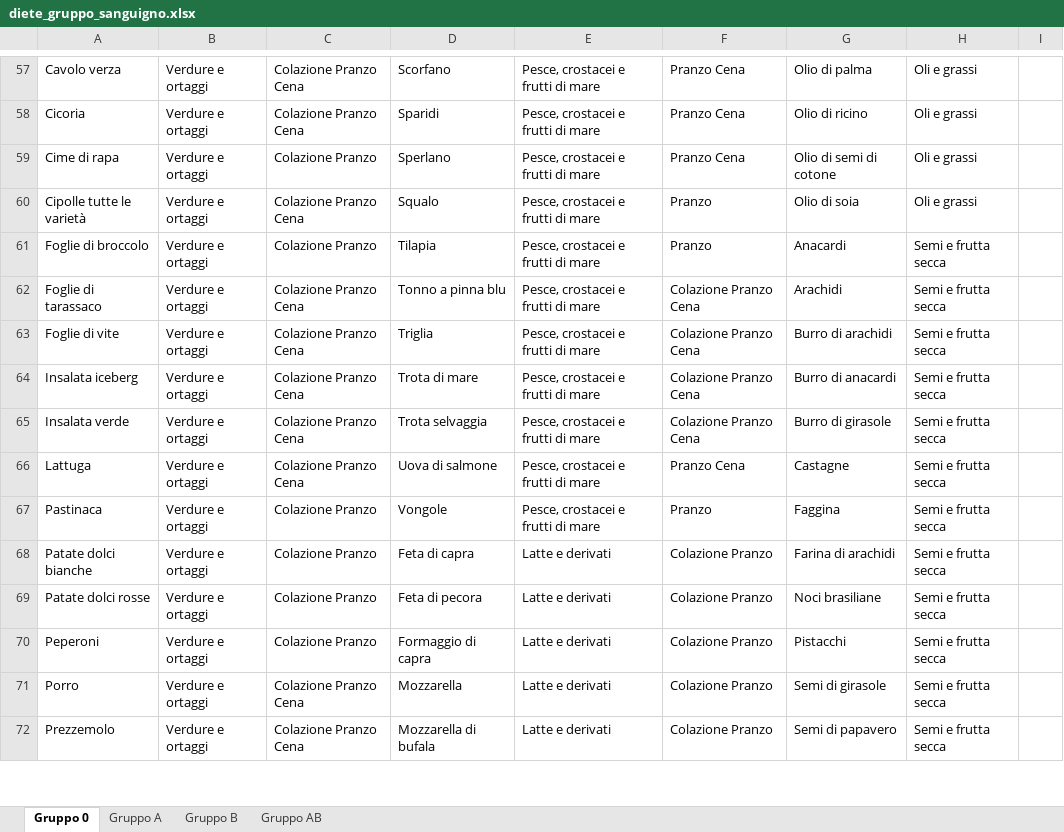
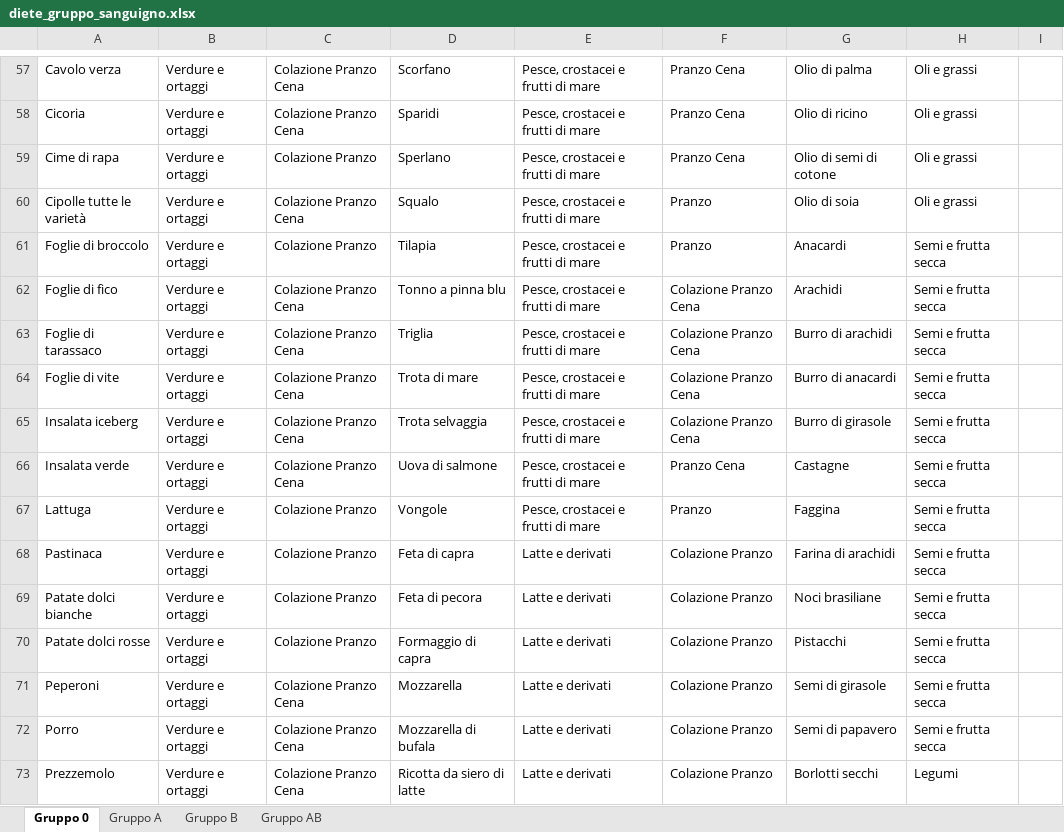
Before and after one commit to albertobianchi473-tech/dieta-gruppo-sanguigno-v2, an Excel workbook: diete_gruppo_sanguigno.xlsx, sheet Gruppo 0, drawn as a sheet; only a part is shown, gaps mark what is left out; values as stored, in another font and other column widths than the file's, no borders; addresses are those after the commit; the diff covers the shown part only; the diff names each change by its address in the sheet, - before the commit and + after, or states it on an @@ line.

```diff
--- a/diete_gruppo_sanguigno.xlsx (sheet Gruppo 0)
+++ b/diete_gruppo_sanguigno.xlsx (sheet Gruppo 0)
+row 62: Foglie di fico | Verdure e ortaggi | Colazione Pranzo Cena | Tonno a pinna blu | Pesce, crostacei e frutti di mare | Colazione Pranzo Cena | Arachidi | Semi e frutta secca
-D63: Tonno a pinna blu
+D63: Triglia
-G63: Arachidi
+G63: Burro di arachidi
-D64: Triglia
+D64: Trota di mare
-G64: Burro di arachidi
+G64: Burro di anacardi
-D65: Trota di mare
+D65: Trota selvaggia
-G65: Burro di anacardi
+G65: Burro di girasole
-D66: Trota selvaggia
+D66: Uova di salmone
-F66: Colazione Pranzo Cena
+F66: Pranzo Cena
-G66: Burro di girasole
+G66: Castagne
-C67: Colazione Pranzo Cena
+C67: Colazione Pranzo
-D67: Uova di salmone
+D67: Vongole
-F67: Pranzo Cena
+F67: Pranzo
-G67: Castagne
+G67: Faggina
-D68: Vongole
+D68: Feta di capra
-E68: Pesce, crostacei e frutti di mare
+E68: Latte e derivati
-F68: Pranzo
+F68: Colazione Pranzo
-G68: Faggina
+G68: Farina di arachidi
-D69: Feta di capra
+D69: Feta di pecora
-G69: Farina di arachidi
+G69: Noci brasiliane
-D70: Feta di pecora
+D70: Formaggio di capra
-G70: Noci brasiliane
+G70: Pistacchi
-C71: Colazione Pranzo
+C71: Colazione Pranzo Cena
-D71: Formaggio di capra
+D71: Mozzarella
-G71: Pistacchi
+G71: Semi di girasole
-D72: Mozzarella
+D72: Mozzarella di bufala
-G72: Semi di girasole
+G72: Semi di papavero
-D73: Mozzarella di bufala
+D73: Ricotta da siero di latte
-G73: Semi di papavero
+G73: Borlotti secchi
-H73: Semi e frutta secca
+H73: Legumi
```
Also changed, not shown: 1 added row, 2 removed rows and 139 edited cells elsewhere in this sheet, sheet Gruppo AB, sheet Gruppo A, sheet Gruppo B.
